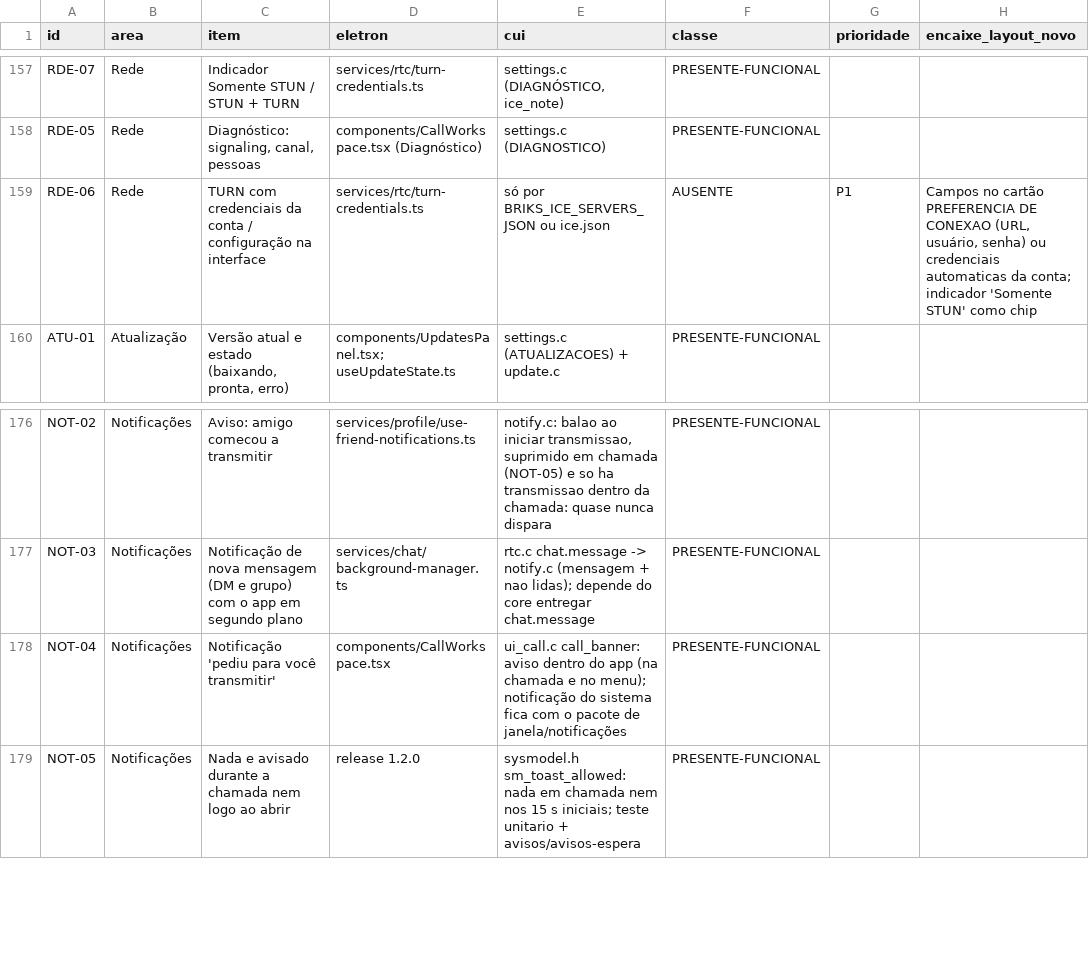
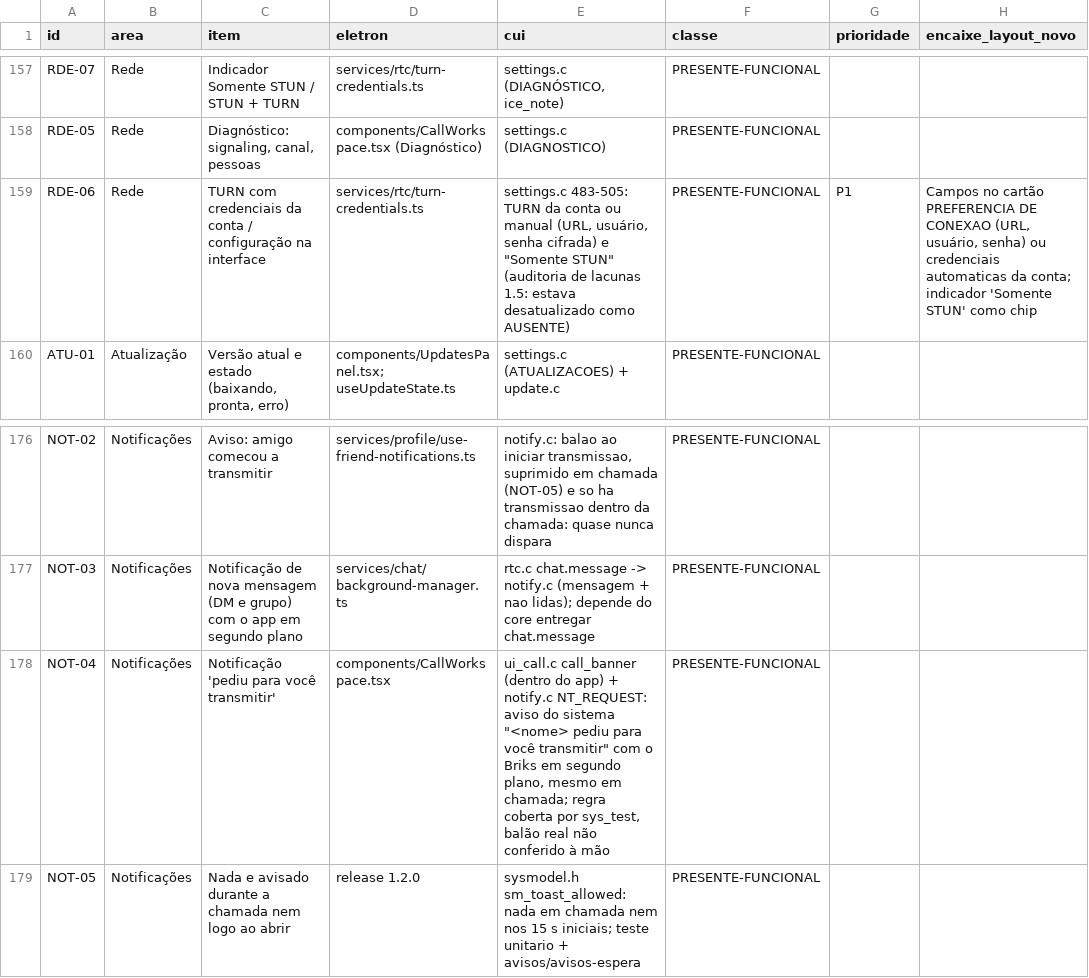
Before and after one commit to ygorbetine/BRisk, a CSV file: apps/desktop-cui/scripts/paridade/itens.csv, drawn as a sheet; only a part is shown, gaps mark what is left out; the diff covers the shown part only; the diff names each change by its address in the sheet, - before the commit and + after, or states it on an @@ line.

```diff
--- a/apps/desktop-cui/scripts/paridade/itens.csv
+++ b/apps/desktop-cui/scripts/paridade/itens.csv
-E159 (cui): só por BRIKS_ICE_SERVERS_JSON ou ice.json
+E159 (cui): settings.c 483-505: TURN da conta ou manual (URL, usuário, senha cifrada) e "Somente STUN" (auditoria de lacunas 1.5: estava desatualizado como AUSENTE)
-F159 (classe): AUSENTE
+F159 (classe): PRESENTE-FUNCIONAL
-E178 (cui): ui_call.c call_banner: aviso dentro do app (na chamada e no menu); notificação do sistema fica com o pacote de janela/notificações
+E178 (cui): ui_call.c call_banner (dentro do app) + notify.c NT_REQUEST: aviso do sistema "<nome> pediu para você transmitir" com o Briks em segundo plano, mesmo em chamada; regra coberta por sys_test, balão real não conferido à mão
```
Also changed, not shown: 11 added rows and 11 edited cells elsewhere in this file, 2 other files.
